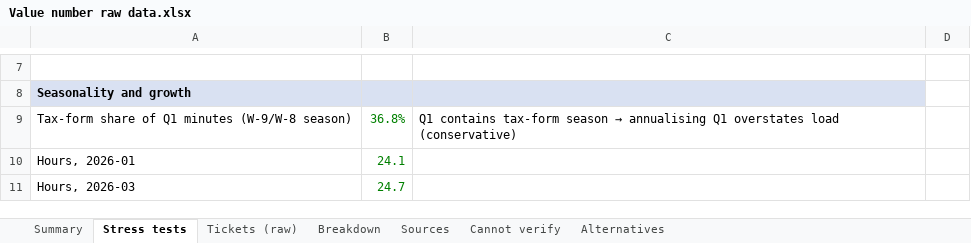
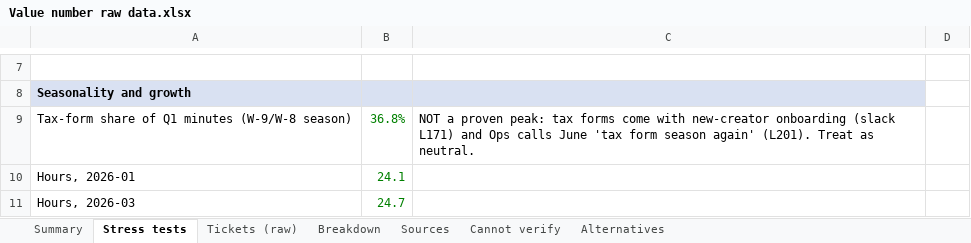
Before and after one commit to obilyachenko-sketch/Valis-Case-OB, an Excel workbook: Analysis/output/Value number raw data.xlsx, sheet Stress tests, drawn as a sheet; only a part is shown, gaps mark what is left out; values as stored, in another font and other column widths than the file's, no borders; the diff names each change by its address in the sheet, - before the commit and + after, or states it on an @@ line.

```diff
--- a/Analysis/output/Value number raw data.xlsx (sheet Stress tests)
+++ b/Analysis/output/Value number raw data.xlsx (sheet Stress tests)
@@ C9: Q1 contains tax-form season → annualising Q1 overstates load (conservative) → NOT a proven peak: tax forms come with new-creator onboarding (slack L171) and Ops calls June 'tax form season again' (L201). Treat as neutral. @@
```
Also changed, not shown: 4 other files.
